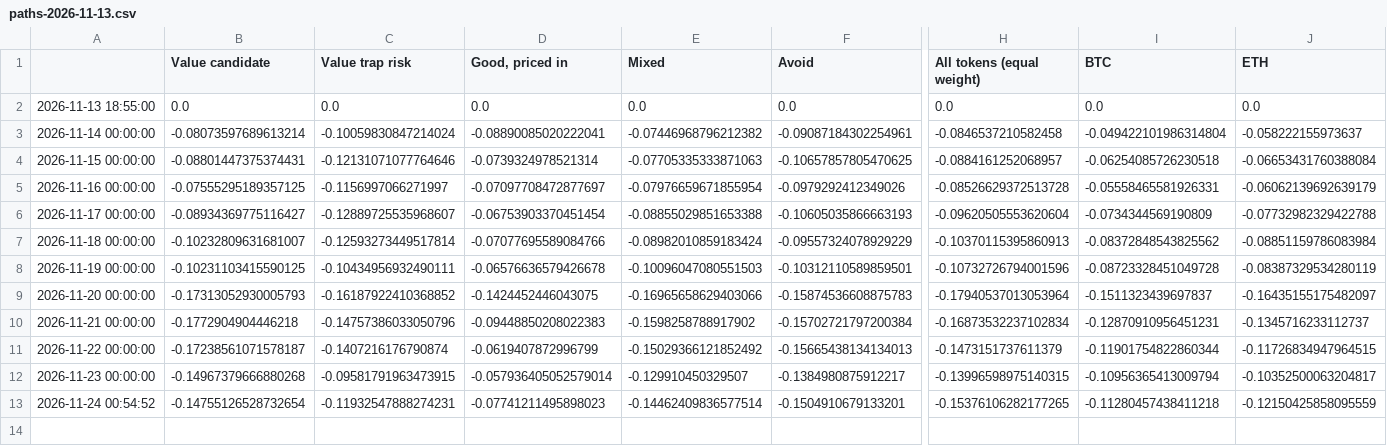
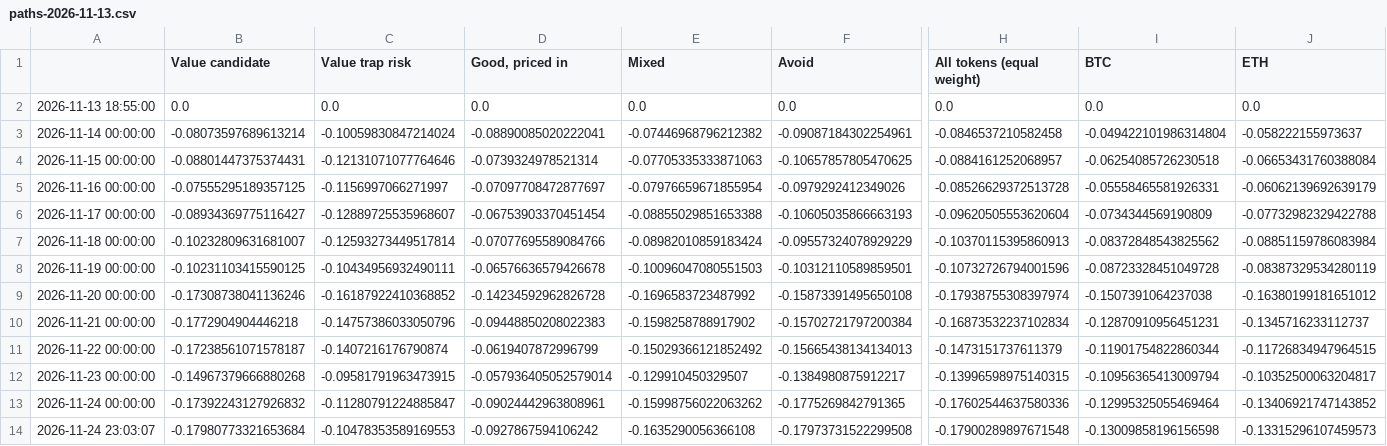
Before and after one commit to mattmolica/crypto-value-research, a CSV file: site/data/paths-2026-11-13.csv, drawn as a sheet; only a part is shown, gaps mark what is left out; removed rows and columns are numbered as before the commit, all else as after; rows hold the shown columns only; the diff names each change by its address in the sheet, - before the commit and + after, or states it on an @@ line.

```diff
--- a/site/data/paths-2026-11-13.csv
+++ b/site/data/paths-2026-11-13.csv
-B9 (Value candidate): -0.17313052930005793
+B9 (Value candidate): -0.17308738041136246
-D9 (Good, priced in): -0.1424452446043075
+D9 (Good, priced in): -0.14234592962826728
-E9 (Mixed): -0.16965658629403066
+E9 (Mixed): -0.1696583723487992
-F9 (Avoid): -0.15874536608875783
+F9 (Avoid): -0.15873391495650108
-H9 (All tokens (equal weight)): -0.17940537013053964
+H9 (All tokens (equal weight)): -0.17938755308397974
-I9 (BTC): -0.1511323439697837
+I9 (BTC): -0.1507391064237038
-J9 (ETH): -0.16435155175482097
+J9 (ETH): -0.16380199181651012
-row 13: 2026-11-24 00:54:52 | -0.14755126528732654 | -0.11932547888274231 | -0.07741211495898023 | -0.14462409836577514 | -0.1504910679133201 | -0.15376106282177265 | -0.11280457438411218 | -0.12150425858095559
+row 13: 2026-11-24 00:00:00 | -0.17392243127926832 | -0.11280791224885847 | -0.09024442963808961 | -0.15998756022063262 | -0.1775269842791365 | -0.17602544637580336 | -0.12995325055469464 | -0.13406921747143852
+row 14: 2026-11-24 23:03:07 | -0.17980773321653684 | -0.10478353589169553 | -0.0927867594106242 | -0.1635290056366108 | -0.17973731522299508 | -0.17900289897671548 | -0.13009858196156598 | -0.13315296107459573
```
Also changed, not shown: site/data/buckets-2026-11-13.csv, site/data/buckets-2026-11-16.csv, 6 other files.
